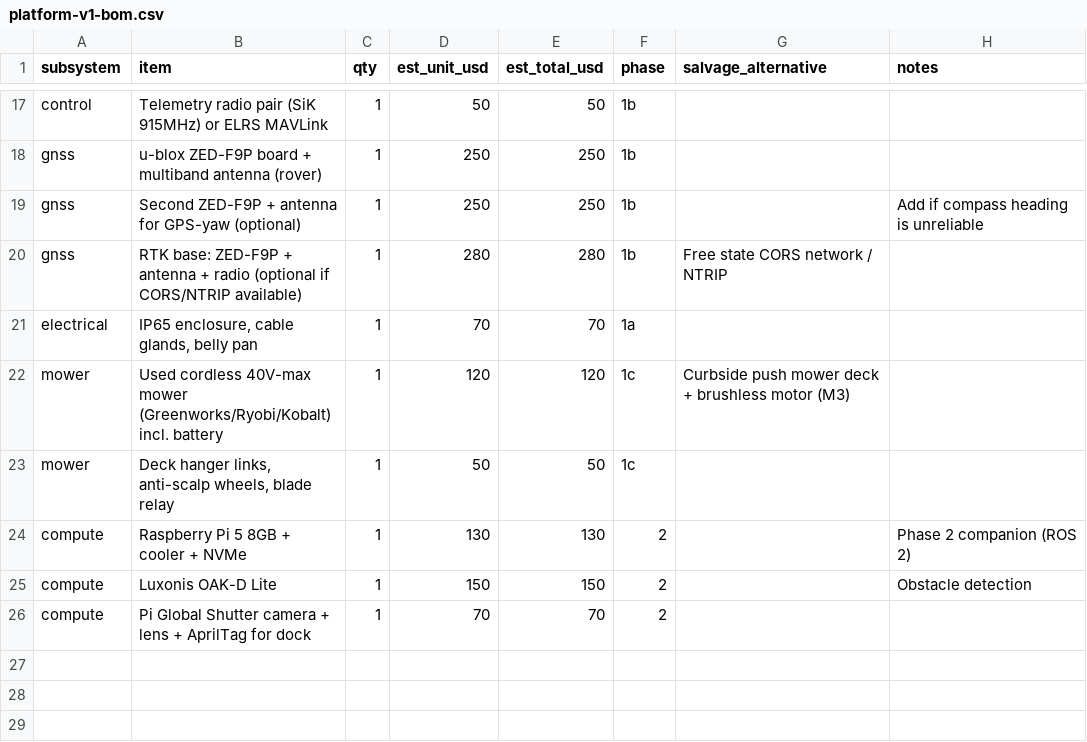
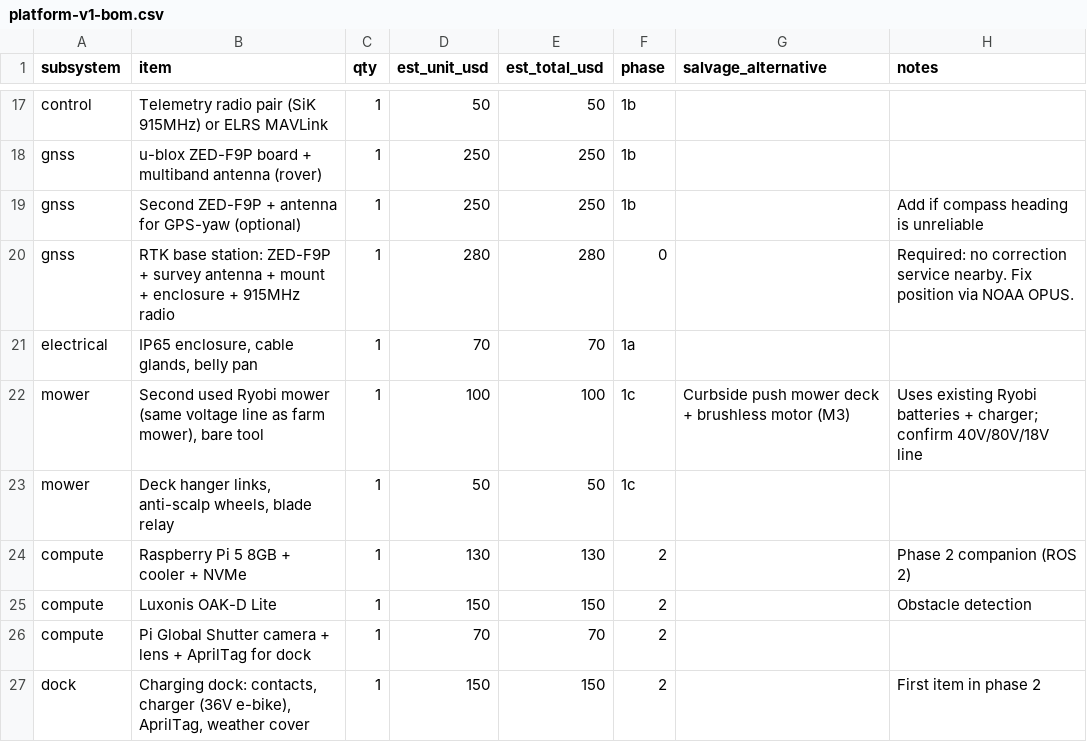
Before and after one commit to Orbitist/orbitist-robot, a CSV file: hardware/bom/platform-v1-bom.csv, drawn as a sheet; only a part is shown, gaps mark what is left out; the diff names each change by its address in the sheet, - before the commit and + after, or states it on an @@ line.

```diff
--- a/hardware/bom/platform-v1-bom.csv
+++ b/hardware/bom/platform-v1-bom.csv
-B20 (item): RTK base: ZED-F9P + antenna + radio (optional if CORS/NTRIP available)
+B20 (item): RTK base station: ZED-F9P + survey antenna + mount + enclosure + 915MHz radio
-F20 (phase): 1b
+F20 (phase): 0
-G20 (salvage_alternative): Free state CORS network / NTRIP
+G20 (salvage_alternative): (empty)
-H20 (notes): (empty)
+H20 (notes): Required: no correction service nearby. Fix position via NOAA OPUS.
-B22 (item): Used cordless 40V-max mower (Greenworks/Ryobi/Kobalt) incl. battery
+B22 (item): Second used Ryobi mower (same voltage line as farm mower), bare tool
-D22 (est_unit_usd): 120
+D22 (est_unit_usd): 100
-E22 (est_total_usd): 120
+E22 (est_total_usd): 100
-H22 (notes): (empty)
+H22 (notes): Uses existing Ryobi batteries + charger; confirm 40V/80V/18V line
+row 27: dock | Charging dock: contacts, charger (36V e-bike), AprilTag, weather cover | 1 | 150 | 150 | 2 |  | First item in phase 2
```
Also changed, not shown: 3 other files.
